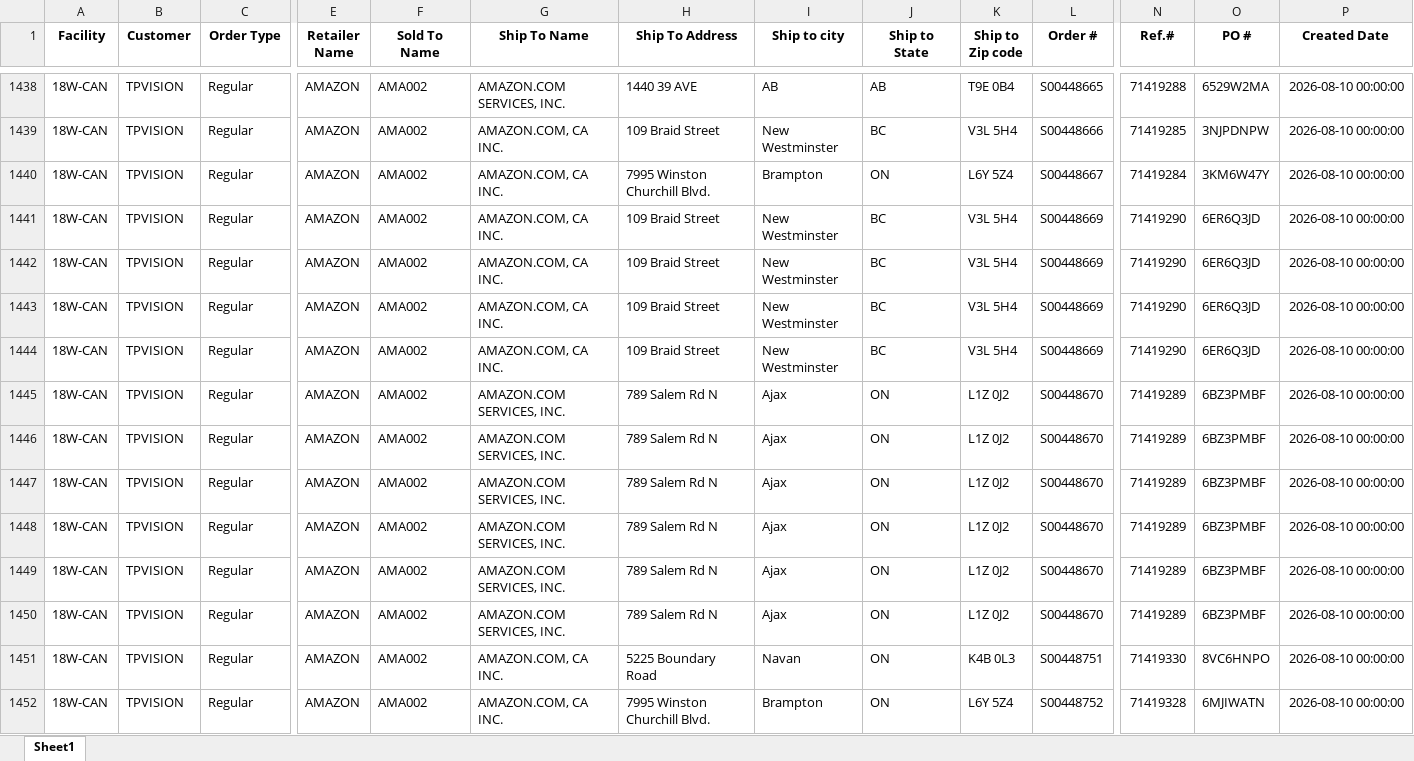
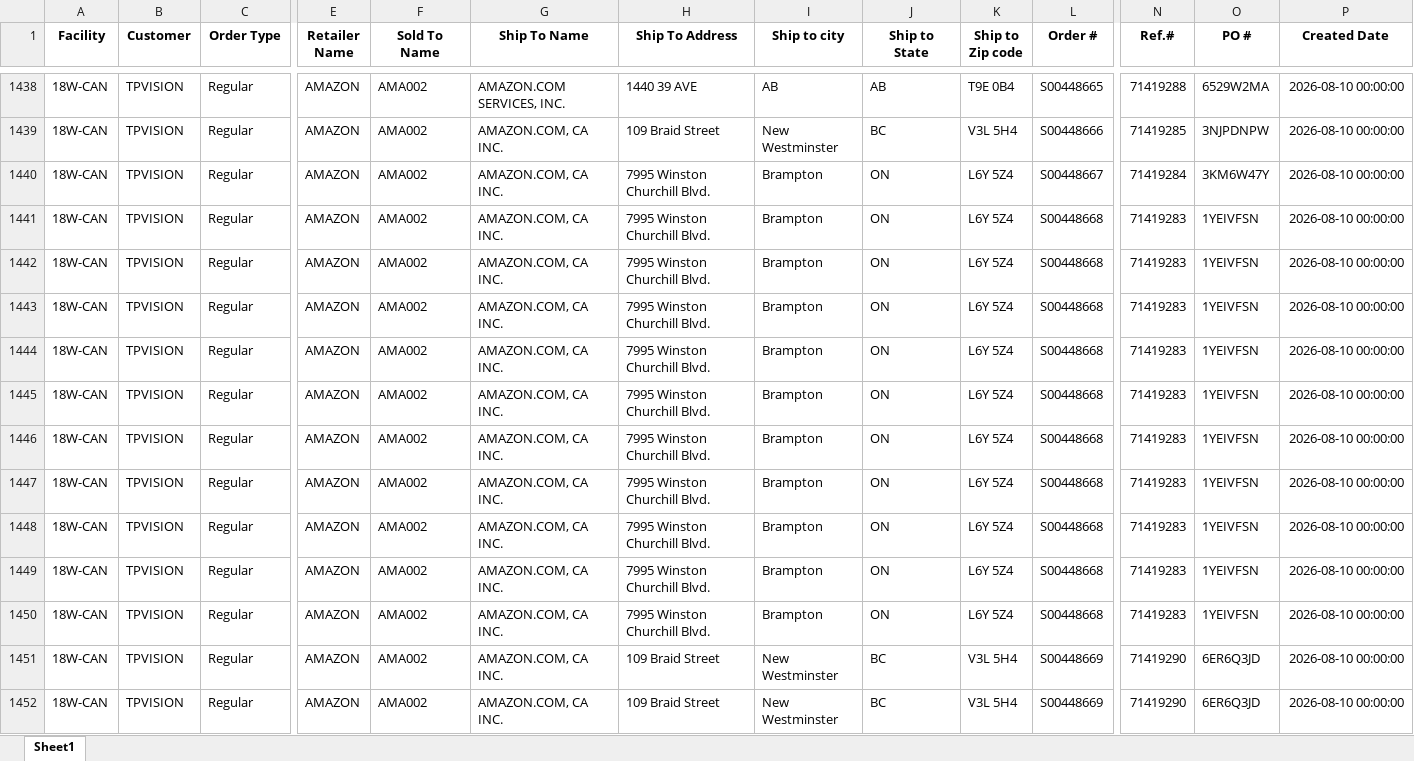
Before and after one commit to raymondli18w/flask-report-app2, an Excel workbook: master.xlsx, sheet Sheet1, drawn as a sheet; only a part is shown, gaps mark what is left out; the shorter side is filled out with more unchanged rows; values as stored, in another font and other column widths than the file's, no borders; rows hold the shown columns only; the diff names each change by its address in the sheet, - before the commit and + after, or states it on an @@ line.

Commit message:
Auto-update: 2026-08-18 14:21

```diff
--- a/master.xlsx (sheet Sheet1)
+++ b/master.xlsx (sheet Sheet1)
+row 1441: 18W-CAN | TPVISION | Regular | AMAZON | AMA002 | AMAZON.COM, CA INC. | 7995 Winston Churchill Blvd. | Brampton | ON | L6Y 5Z4 | S00448668 | 71419283 | 1YEIVFSN | 2026-08-10 00:00:00
+row 1442: 18W-CAN | TPVISION | Regular | AMAZON | AMA002 | AMAZON.COM, CA INC. | 7995 Winston Churchill Blvd. | Brampton | ON | L6Y 5Z4 | S00448668 | 71419283 | 1YEIVFSN | 2026-08-10 00:00:00
+row 1443: 18W-CAN | TPVISION | Regular | AMAZON | AMA002 | AMAZON.COM, CA INC. | 7995 Winston Churchill Blvd. | Brampton | ON | L6Y 5Z4 | S00448668 | 71419283 | 1YEIVFSN | 2026-08-10 00:00:00
+row 1444: 18W-CAN | TPVISION | Regular | AMAZON | AMA002 | AMAZON.COM, CA INC. | 7995 Winston Churchill Blvd. | Brampton | ON | L6Y 5Z4 | S00448668 | 71419283 | 1YEIVFSN | 2026-08-10 00:00:00
+row 1445: 18W-CAN | TPVISION | Regular | AMAZON | AMA002 | AMAZON.COM, CA INC. | 7995 Winston Churchill Blvd. | Brampton | ON | L6Y 5Z4 | S00448668 | 71419283 | 1YEIVFSN | 2026-08-10 00:00:00
+row 1446: 18W-CAN | TPVISION | Regular | AMAZON | AMA002 | AMAZON.COM, CA INC. | 7995 Winston Churchill Blvd. | Brampton | ON | L6Y 5Z4 | S00448668 | 71419283 | 1YEIVFSN | 2026-08-10 00:00:00
+row 1447: 18W-CAN | TPVISION | Regular | AMAZON | AMA002 | AMAZON.COM, CA INC. | 7995 Winston Churchill Blvd. | Brampton | ON | L6Y 5Z4 | S00448668 | 71419283 | 1YEIVFSN | 2026-08-10 00:00:00
+row 1448: 18W-CAN | TPVISION | Regular | AMAZON | AMA002 | AMAZON.COM, CA INC. | 7995 Winston Churchill Blvd. | Brampton | ON | L6Y 5Z4 | S00448668 | 71419283 | 1YEIVFSN | 2026-08-10 00:00:00
+row 1449: 18W-CAN | TPVISION | Regular | AMAZON | AMA002 | AMAZON.COM, CA INC. | 7995 Winston Churchill Blvd. | Brampton | ON | L6Y 5Z4 | S00448668 | 71419283 | 1YEIVFSN | 2026-08-10 00:00:00
+row 1450: 18W-CAN | TPVISION | Regular | AMAZON | AMA002 | AMAZON.COM, CA INC. | 7995 Winston Churchill Blvd. | Brampton | ON | L6Y 5Z4 | S00448668 | 71419283 | 1YEIVFSN | 2026-08-10 00:00:00
```
